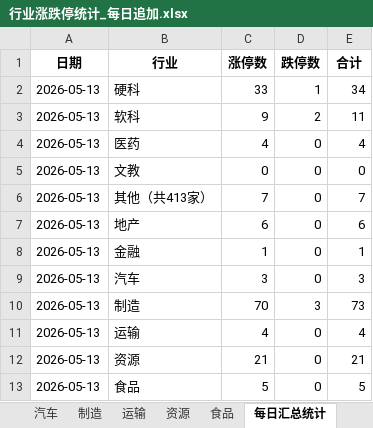
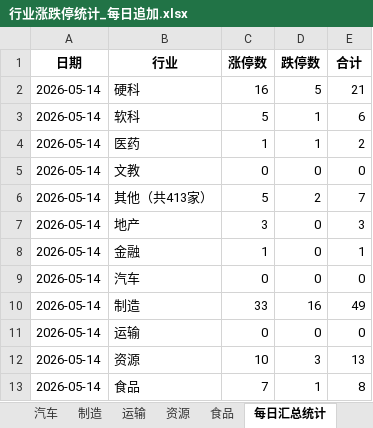
Before and after one commit to Haaasan888/fetch_data, an Excel workbook: 行业涨跌停统计_每日追加.xlsx, sheet 每日汇总统计, drawn as a sheet; values as stored, in another font and other column widths than the file's, no borders; the diff names each change by its address in the sheet, - before the commit and + after, or states it on an @@ line.

```diff
--- a/行业涨跌停统计_每日追加.xlsx (sheet 每日汇总统计)
+++ b/行业涨跌停统计_每日追加.xlsx (sheet 每日汇总统计)
-A2:A13 (日期): 2026-05-13
+A2:A13 (日期): 2026-05-14
-C2 (涨停数): 33
+C2 (涨停数): 16
-D2 (跌停数): 1
+D2 (跌停数): 5
-E2 (合计): 34
+E2 (合计): 21
-C3 (涨停数): 9
+C3 (涨停数): 5
-D3 (跌停数): 2
+D3 (跌停数): 1
-E3 (合计): 11
+E3 (合计): 6
-C4 (涨停数): 4
+C4 (涨停数): 1
-D4 (跌停数): 0
+D4 (跌停数): 1
-E4 (合计): 4
+E4 (合计): 2
-C6 (涨停数): 7
+C6 (涨停数): 5
-D6 (跌停数): 0
+D6 (跌停数): 2
-C7 (涨停数): 6
+C7 (涨停数): 3
-E7 (合计): 6
+E7 (合计): 3
-C9 (涨停数): 3
+C9 (涨停数): 0
-E9 (合计): 3
+E9 (合计): 0
-C10 (涨停数): 70
+C10 (涨停数): 33
-D10 (跌停数): 3
+D10 (跌停数): 16
-E10 (合计): 73
+E10 (合计): 49
-C11 (涨停数): 4
+C11 (涨停数): 0
-E11 (合计): 4
+E11 (合计): 0
-C12 (涨停数): 21
+C12 (涨停数): 10
-D12 (跌停数): 0
+D12 (跌停数): 3
-E12 (合计): 21
+E12 (合计): 13
-C13 (涨停数): 5
+C13 (涨停数): 7
-D13 (跌停数): 0
+D13 (跌停数): 1
-E13 (合计): 5
+E13 (合计): 8
```
Also changed, not shown: sheet 数据明细, sheet 制造, sheet 行业涨跌排行, sheet 硬科, sheet 资源, sheet 食品, 9 more sheets.
